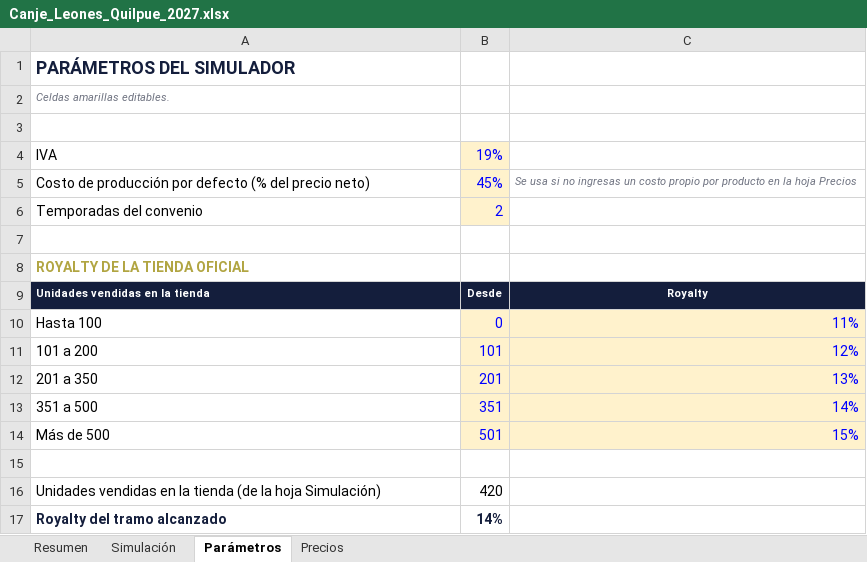
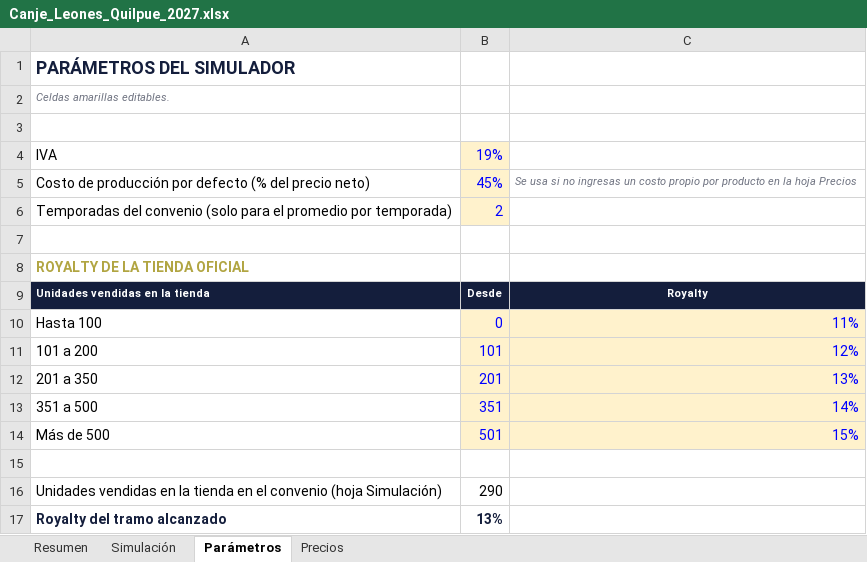
Before and after one commit to seanduarteu-cyber/PRODUCCION-PLAYMAKER, an Excel workbook: propuestas/leones-quilpue/Canje_Leones_Quilpue_2027.xlsx, sheet Parámetros, drawn as a sheet; values as stored, in another font and other column widths than the file's, no borders; removed rows and columns are numbered as before the commit, all else as after; the diff names each change by its address in the sheet, - before the commit and + after, or states it on an @@ line.

```diff
--- a/propuestas/leones-quilpue/Canje_Leones_Quilpue_2027.xlsx (sheet Parámetros)
+++ b/propuestas/leones-quilpue/Canje_Leones_Quilpue_2027.xlsx (sheet Parámetros)
-A6: Temporadas del convenio
+A6: Temporadas del convenio (solo para el promedio por temporada)
-row 16: Unidades vendidas en la tienda (de la hoja Simulación) | 420
+row 16: Unidades vendidas en la tienda en el convenio (hoja Simulación) | 290
-B17: 14%
+B17: 13%
```
Also changed, not shown: sheet Simulación, sheet Resumen, sheet Precios, formulas that keep their value, 1 other file.
